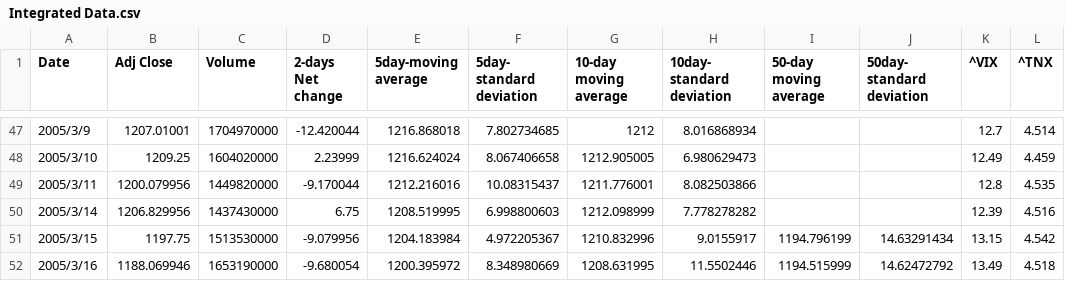
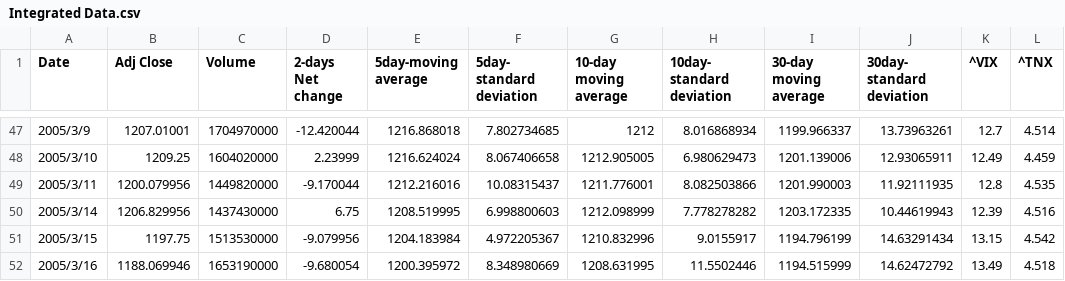
Before and after one commit to FrankWJW/MSc-dissertation, a CSV file: data/Integrated Data.csv, drawn as a sheet; only a part is shown, gaps mark what is left out; the diff covers the shown part only.

```diff
--- a/data/Integrated Data.csv
+++ b/data/Integrated Data.csv
@@ -1 +1 @@
-Date,Adj Close,Volume,2-days Net change,5day-moving average,5day- standard deviation,10-day moving average,10day- standard deviation,50-day moving average,50day- standard deviation,^VIX,^TNX
+Date,Adj Close,Volume,2-days Net change,5day-moving average,5day- standard deviation,10-day moving average,10day- standard deviation,30-day moving average,30day- standard deviation,^VIX,^TNX
@@ -47,5 +47,5 @@ Date,Adj Close,Volume,2-days Net change,5day-moving average,5day- standard devia
-2005/3/9,1207.01001,1704970000,-12.420044,1216.868018,7.802734685,1212,8.016868934,,,12.7,4.514
-2005/3/10,1209.25,1604020000,2.23999,1216.624024,8.067406658,1212.905005,6.980629473,,,12.49,4.459
-2005/3/11,1200.079956,1449820000,-9.170044,1212.216016,10.08315437,1211.776001,8.082503866,,,12.8,4.535
-2005/3/14,1206.829956,1437430000,6.75,1208.519995,6.998800603,1212.098999,7.778278282,,,12.39,4.516
+2005/3/9,1207.01001,1704970000,-12.420044,1216.868018,7.802734685,1212,8.016868934,1199.966337,13.73963261,12.7,4.514
+2005/3/10,1209.25,1604020000,2.23999,1216.624024,8.067406658,1212.905005,6.980629473,1201.139006,12.93065911,12.49,4.459
+2005/3/11,1200.079956,1449820000,-9.170044,1212.216016,10.08315437,1211.776001,8.082503866,1201.990003,11.92111935,12.8,4.535
+2005/3/14,1206.829956,1437430000,6.75,1208.519995,6.998800603,1212.098999,7.778278282,1203.172335,10.44619943,12.39,4.516
 2005/3/15,1197.75,1513530000,-9.079956,1204.183984,4.972205367,1210.832996,9.0155917,1194.796199,14.63291434,13.15,4.542
```
Also changed, not shown: 32 edited cells elsewhere in this file, 1 other file.
